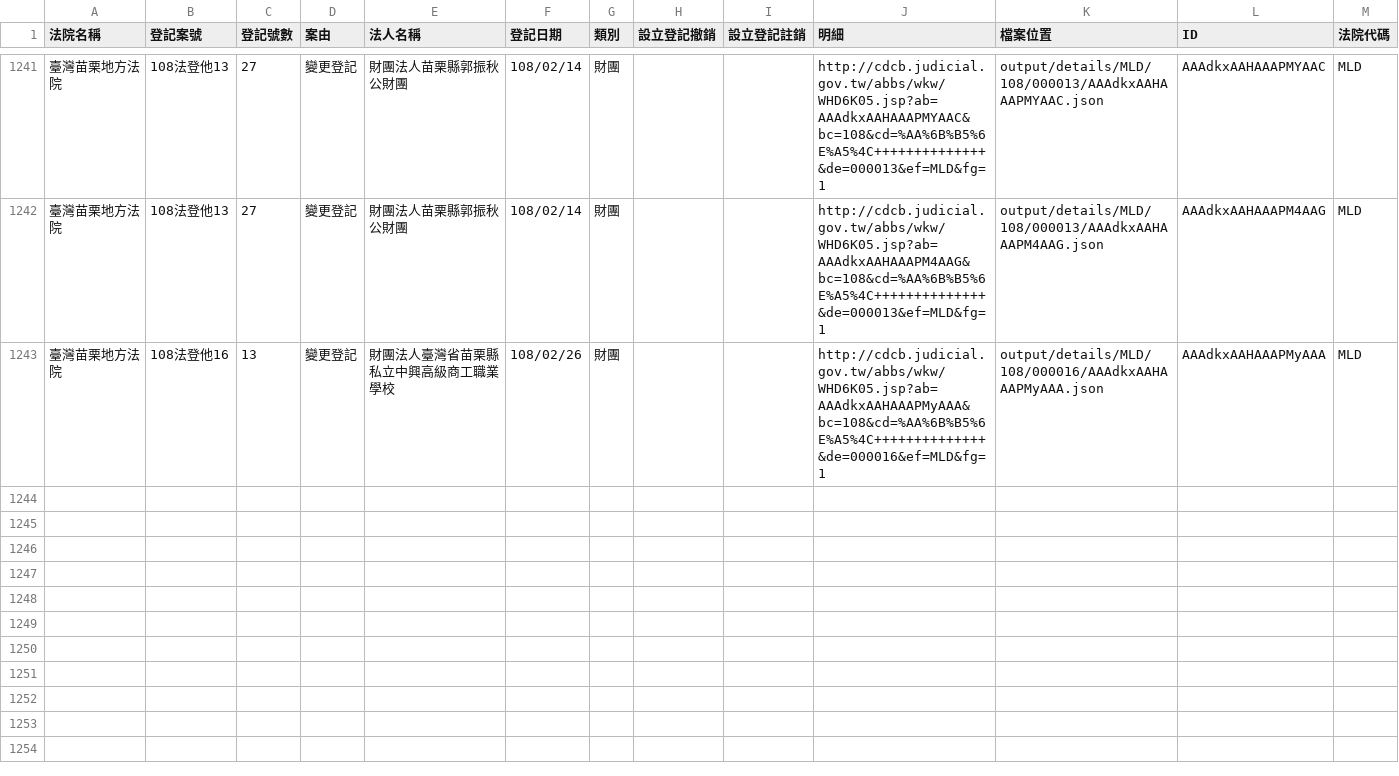
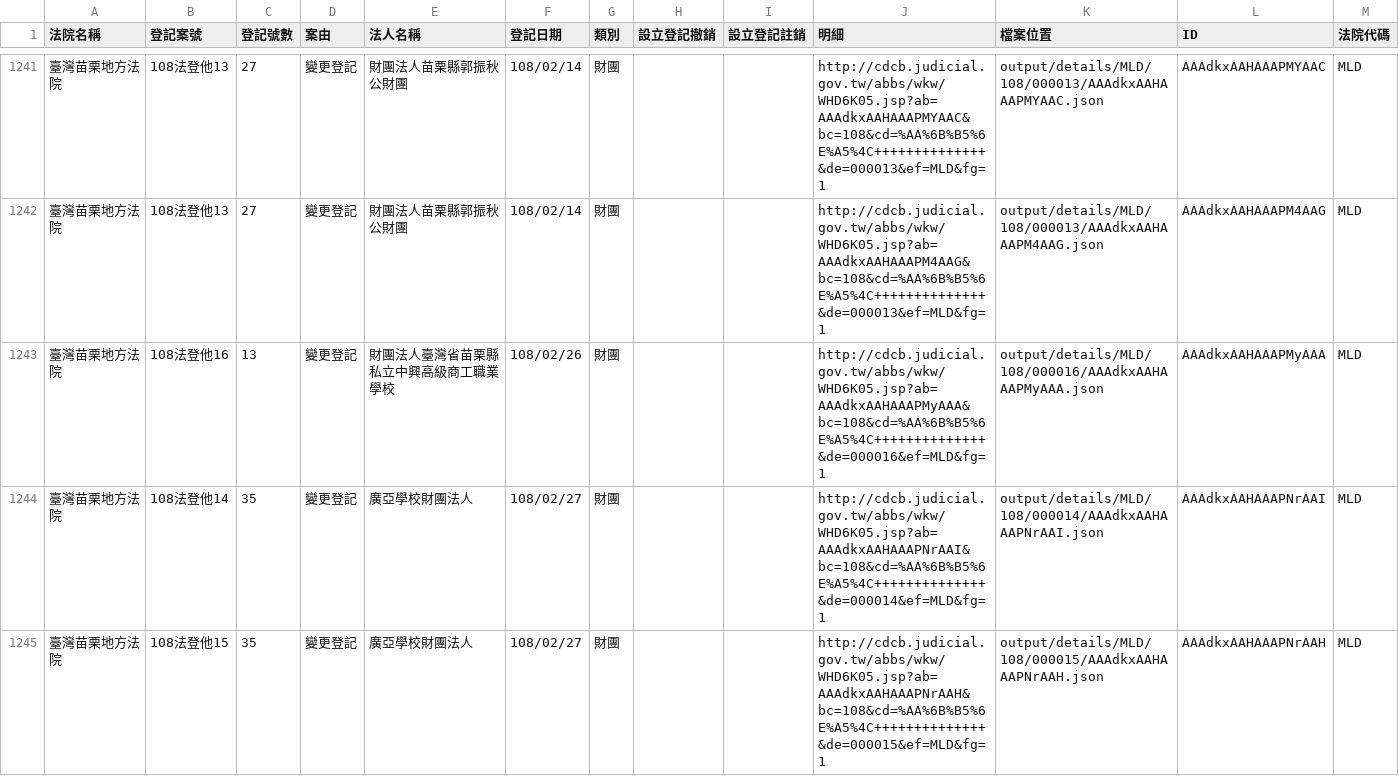
Before and after one commit to g0v/foundationtw, a CSV file: output/lists/MLD.csv, drawn as a sheet; only a part is shown, gaps mark what is left out; the diff names each change by its address in the sheet, - before the commit and + after, or states it on an @@ line.

```diff
--- a/output/lists/MLD.csv
+++ b/output/lists/MLD.csv
+row 1244: 臺灣苗栗地方法院 | 108法登他14 | 35 | 變更登記 | 廣亞學校財團法人 | 108/02/27 | 財團 |  |  | http://cdcb.judicial.gov.tw/abbs/wkw/WHD6K05.jsp?ab=AAAdkxAAHAAAPNrAAI&bc=108&cd=%AA%6B%B5%6E%A5%4C++++++++++++++&de=000014&ef=MLD&fg=1 | output/details/MLD/108/000014/AAAdkxAAHAAAPNrAAI.json | AAAdkxAAHAAAPNrAAI | MLD
+row 1245: 臺灣苗栗地方法院 | 108法登他15 | 35 | 變更登記 | 廣亞學校財團法人 | 108/02/27 | 財團 |  |  | http://cdcb.judicial.gov.tw/abbs/wkw/WHD6K05.jsp?ab=AAAdkxAAHAAAPNrAAH&bc=108&cd=%AA%6B%B5%6E%A5%4C++++++++++++++&de=000015&ef=MLD&fg=1 | output/details/MLD/108/000015/AAAdkxAAHAAAPNrAAH.json | AAAdkxAAHAAAPNrAAH | MLD
```
Also changed, not shown: output/lists/CTD.csv, output/lists/CYD.csv, 31 other files.
